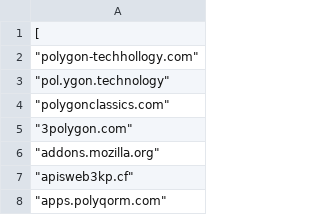
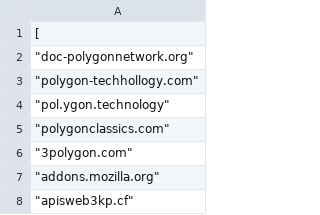
Before and after one commit to afrazingroup/web3_blocklist, a CSV file: polygon_blocklist.csv, drawn as a sheet; only a part is shown; the shorter side is filled out with more unchanged rows; the diff names each change by its address in the sheet, - before the commit and + after, or states it on an @@ line.

Commit message:
Fake Polygon Wiki
Fake site attempting to impersonate a Polygon Wiki with the intent of connecting you with fake support staff.

```diff
--- a/polygon_blocklist.csv
+++ b/polygon_blocklist.csv
+row 2: "doc-polygonnetwork.org"
```
